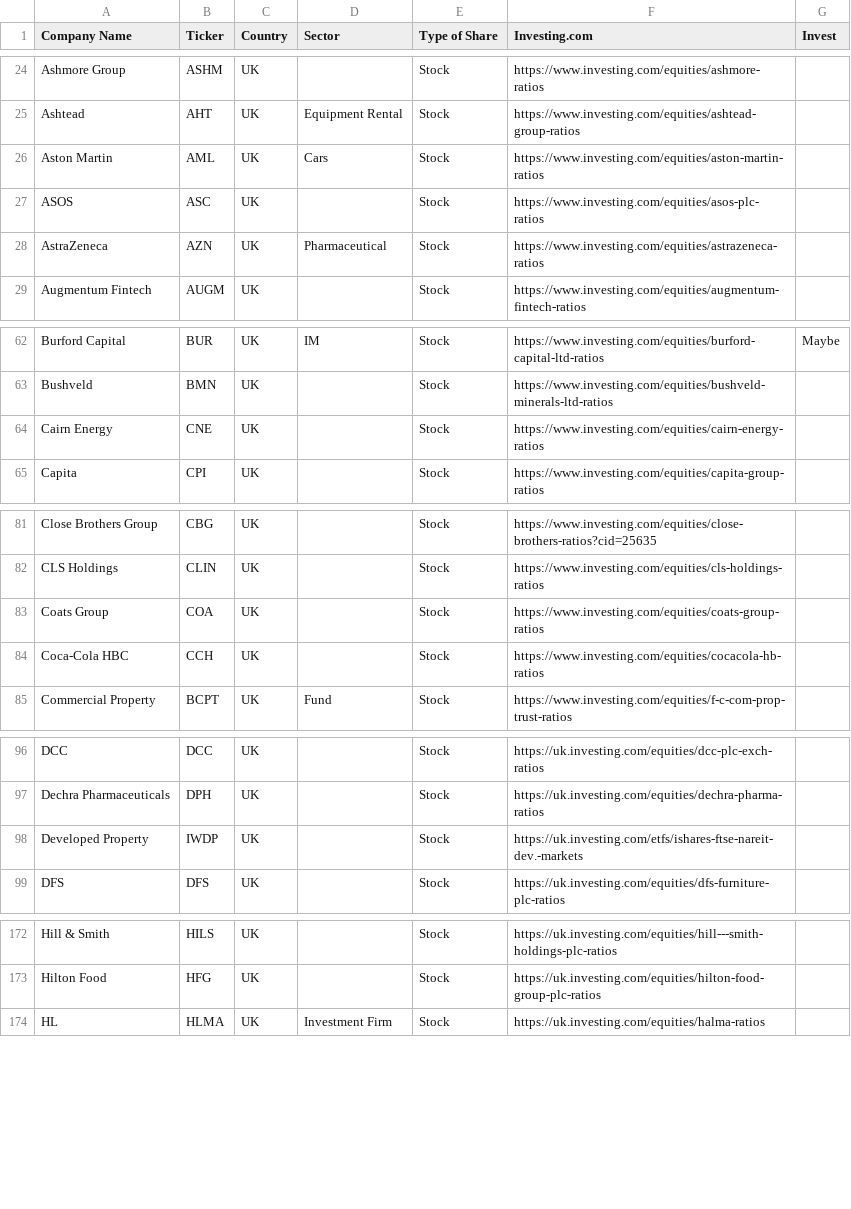
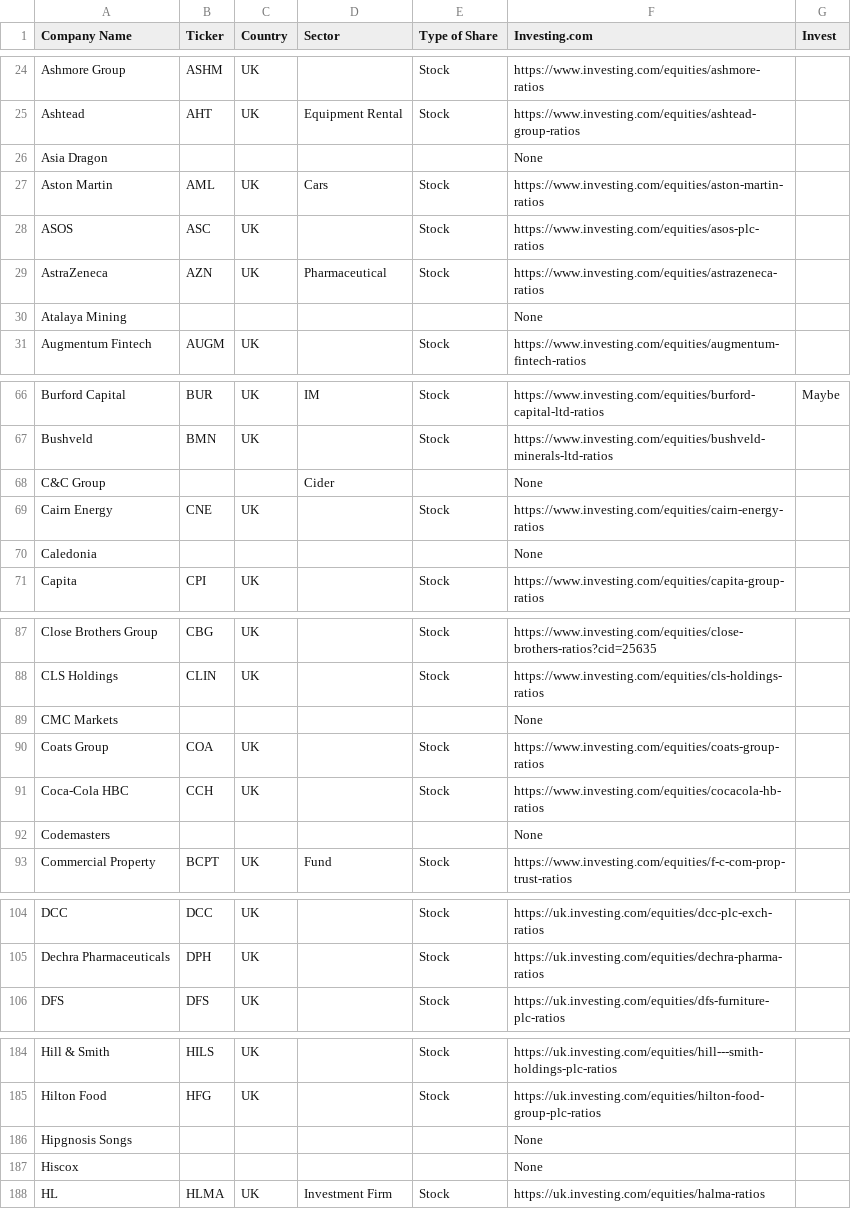
Before and after one commit to AaronKnight91/StocksAndSharesAnalyser, a CSV file: data/inputs/freetrade_uk_shares.csv, drawn as a sheet; only a part is shown, gaps mark what is left out; the diff covers the shown part only.

```diff
--- a/data/inputs/freetrade_uk_shares.csv
+++ b/data/inputs/freetrade_uk_shares.csv
@@ -25,2 +25,3 @@ Ashmore Group,ASHM,UK,,Stock,https://www.investing.com/equities/ashmore-ratios,
 Ashtead,AHT,UK,Equipment Rental,Stock,https://www.investing.com/equities/ashtead-group-ratios,
+Asia Dragon,,,,,None,
 Aston Martin,AML,UK,Cars,Stock,https://www.investing.com/equities/aston-martin-ratios,
@@ -28,2 +29,3 @@ ASOS,ASC,UK,,Stock,https://www.investing.com/equities/asos-plc-ratios,
 AstraZeneca,AZN,UK,Pharmaceutical,Stock,https://www.investing.com/equities/astrazeneca-ratios,
+Atalaya Mining,,,,,None,
 Augmentum Fintech,AUGM,UK,,Stock,https://www.investing.com/equities/augmentum-fintech-ratios,
@@ -63,3 +67,5 @@ Burford Capital,BUR,UK,IM,Stock,https://www.investing.com/equities/burford-capit
 Bushveld,BMN,UK,,Stock,https://www.investing.com/equities/bushveld-minerals-ltd-ratios,
+C&C Group,,,Cider,,None,
 Cairn Energy,CNE,UK,,Stock,https://www.investing.com/equities/cairn-energy-ratios,
+Caledonia,,,,,None,
 Capita,CPI,UK,,Stock,https://www.investing.com/equities/capita-group-ratios,
@@ -82,4 +88,6 @@ Close Brothers Group,CBG,UK,,Stock,https://www.investing.com/equities/close-brot
 CLS Holdings,CLIN,UK,,Stock,https://www.investing.com/equities/cls-holdings-ratios,
+CMC Markets,,,,,None,
 Coats Group,COA,UK,,Stock,https://www.investing.com/equities/coats-group-ratios,
 Coca-Cola HBC,CCH,UK,,Stock,https://www.investing.com/equities/cocacola-hb-ratios,
+Codemasters,,,,,None,
 Commercial Property,BCPT,UK,Fund,Stock,https://www.investing.com/equities/f-c-com-prop-trust-ratios,
@@ -97,3 +105,2 @@ DCC,DCC,UK,,Stock,https://uk.investing.com/equities/dcc-plc-exch-ratios,
 Dechra Pharmaceuticals,DPH,UK,,Stock,https://uk.investing.com/equities/dechra-pharma-ratios,
-Developed Property,IWDP,UK,,Stock,https://uk.investing.com/etfs/ishares-ftse-nareit-dev.-markets,
 DFS,DFS,UK,,Stock,https://uk.investing.com/equities/dfs-furniture-plc-ratios,
@@ -173,2 +185,4 @@ Hill & Smith,HILS,UK,,Stock,https://uk.investing.com/equities/hill---smith-holdi
 Hilton Food,HFG,UK,,Stock,https://uk.investing.com/equities/hilton-food-group-plc-ratios,
+Hipgnosis Songs,,,,,None,
+Hiscox,,,,,None,
 HL,HLMA,UK,Investment Firm,Stock,https://uk.investing.com/equities/halma-ratios,
```
Also changed, not shown: 7 added rows and 1 edited cell elsewhere in this file, data/inputs/freetrade_uk_etfs.csv.
